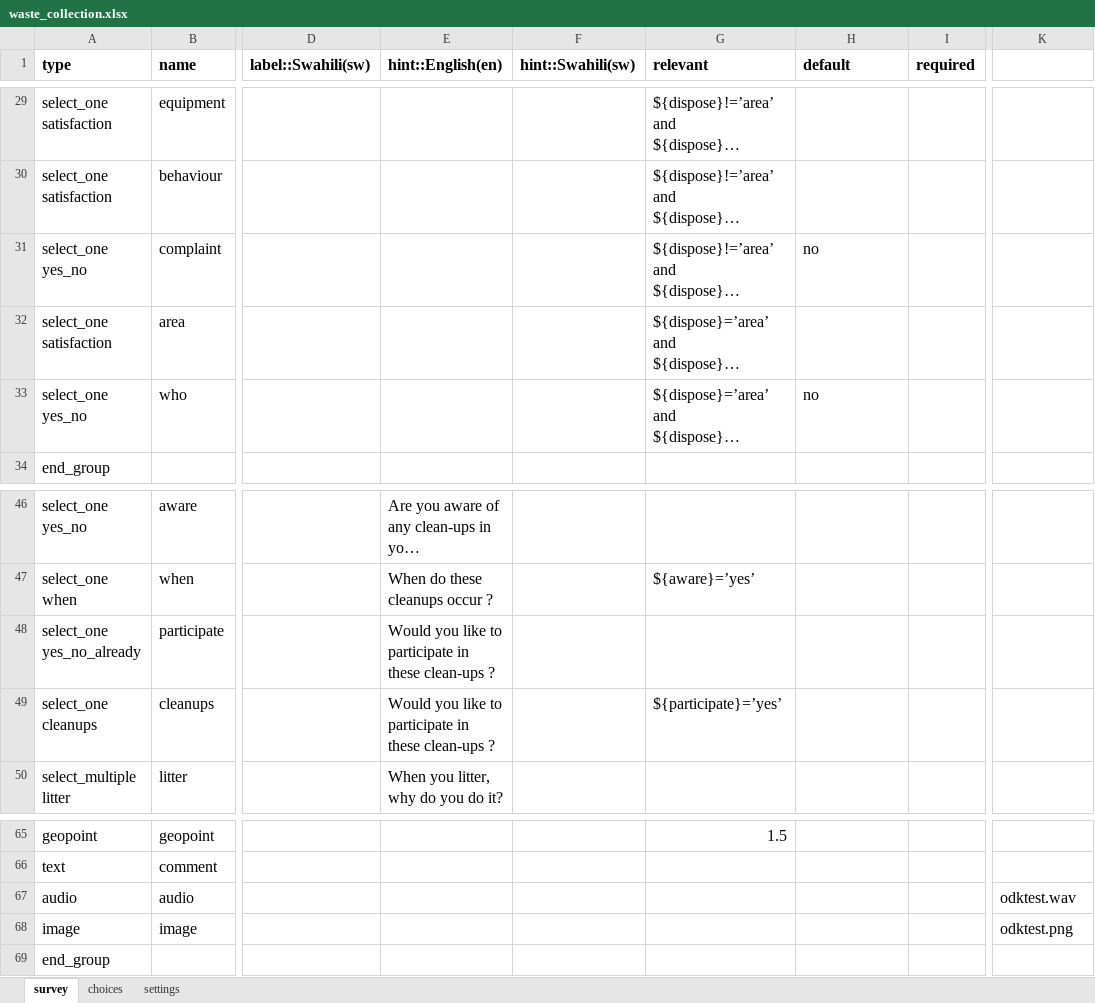
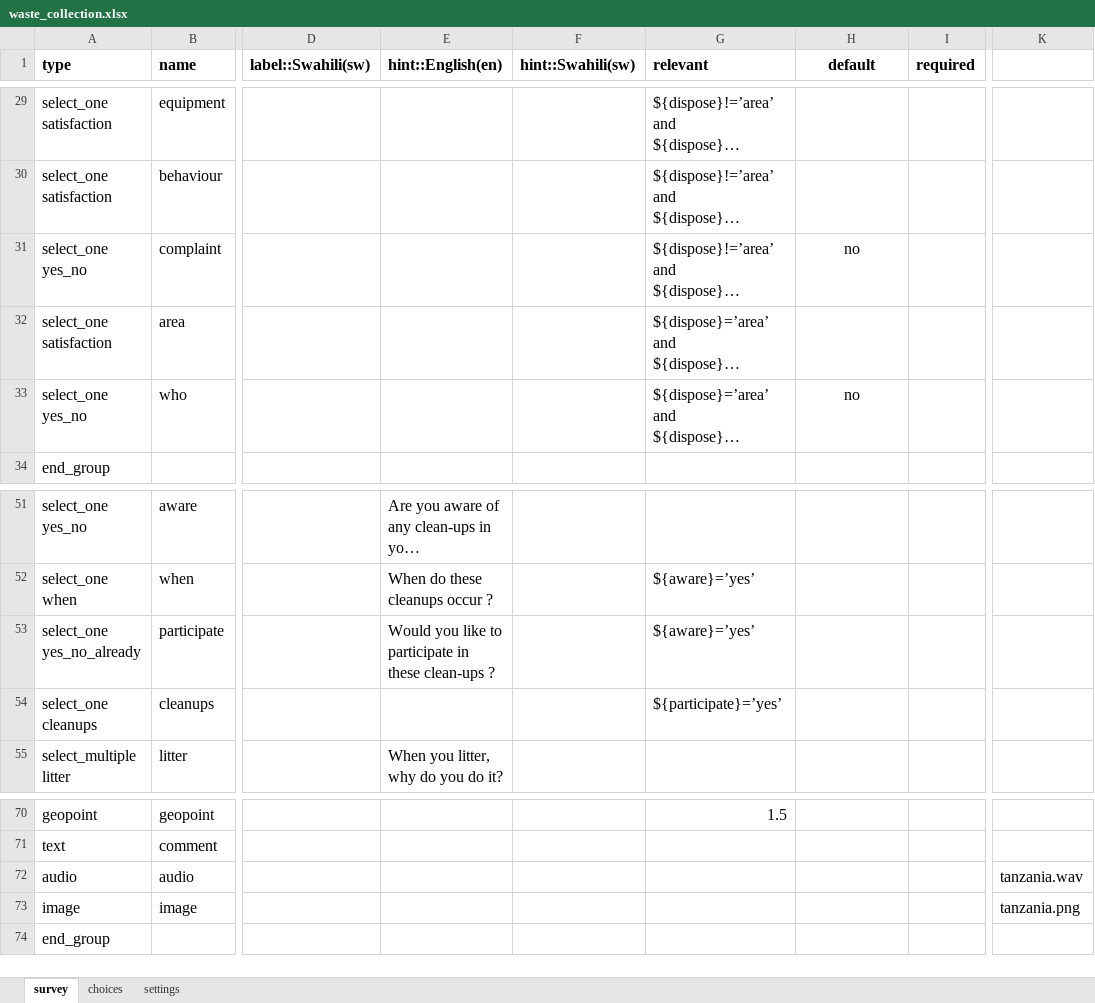
Before and after one commit to hotosm/osm-fieldwork, an Excel workbook: XForms/waste_collection.xlsx, sheet survey, drawn as a sheet; only a part is shown, gaps mark what is left out; long unchanged cells end in …; values as stored, in another font and other column widths than the file's, no borders; addresses are those after the commit; the diff covers the shown part only; the diff names each change by its address in the sheet, - before the commit and + after, or states it on an @@ line.

```diff
--- a/XForms/waste_collection.xlsx (sheet survey)
+++ b/XForms/waste_collection.xlsx (sheet survey)
-H1 alignment: left
+H1 alignment: center
-H31 alignment: left
+H31 alignment: center
-H33 alignment: left
+H33 alignment: center
-G53 (relevant): (empty)
+G53 (relevant): ${aware}=’yes’
-E54 (hint::English(en)): Would you like to participate in these clean-ups ?
+E54 (hint::English(en)): (empty)
-K72: odktest.wav
+K72: tanzania.wav
-K73: odktest.png
+K73: tanzania.png
```
Also changed, not shown: 6 added rows, 1 removed row, 17 edited cells and cell formats elsewhere in this sheet, sheet choices, sheet settings, 1 other file.
